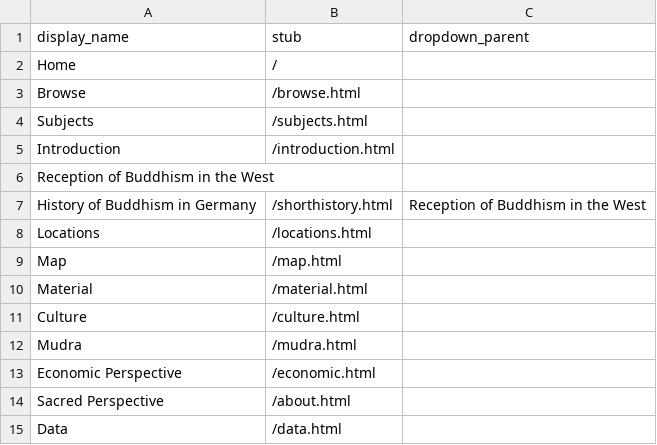
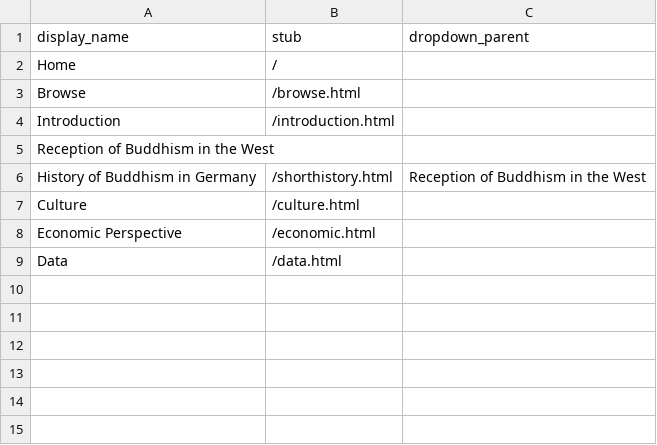
Before and after one commit to ceresdigaproject/economicorsacred1, a CSV file: _data/config-nav.csv, drawn as a sheet.

Commit message:
Update config-nav.csv

```diff
--- a/_data/config-nav.csv
+++ b/_data/config-nav.csv
@@ -3,3 +3,2 @@ Home,/
 Browse,/browse.html
-Subjects,/subjects.html
 Introduction,/introduction.html
@@ -7,9 +6,4 @@ Reception of Buddhism in the West,,
 History of Buddhism in Germany,/shorthistory.html,Reception of Buddhism in the West
-Locations,/locations.html
-Map,/map.html
-Material,/material.html
 Culture,/culture.html
-Mudra,/mudra.html
 Economic Perspective,/economic.html
-Sacred Perspective,/about.html
 Data,/data.html
```
